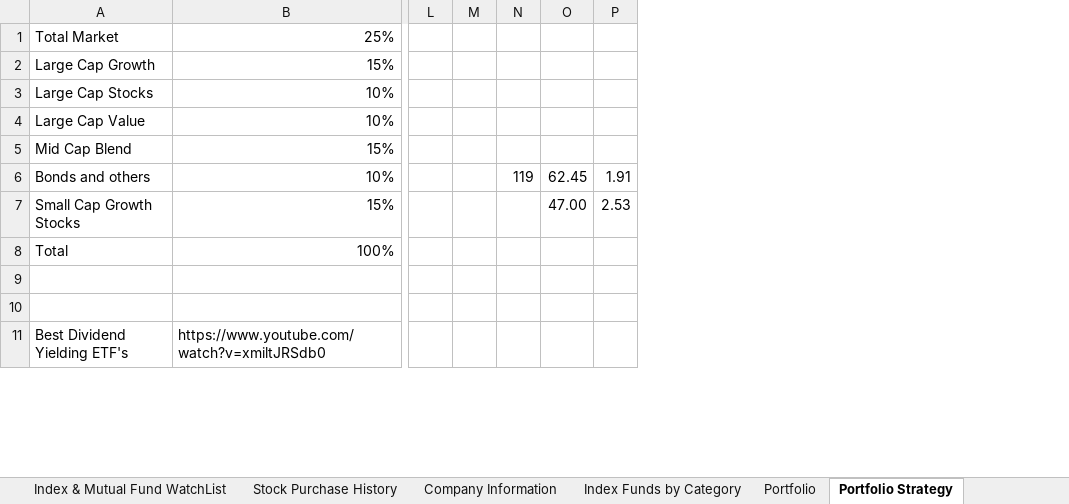
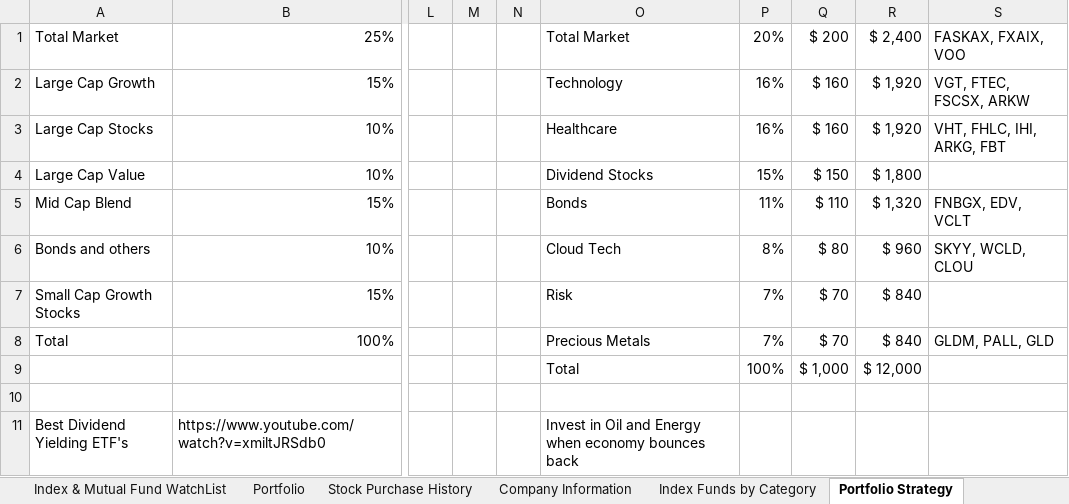
Before and after one commit to sivacharansrc/us-stocks-analysis, an Excel workbook: input/Stock Price Watch.xlsx, sheet Portfolio Strategy, drawn as a sheet; only a part is shown, gaps mark what is left out; values as stored, in another font and other column widths than the file's, no borders; removed rows and columns are numbered as before the commit, all else as after; the diff names each change by its address in the sheet, - before the commit and + after, or states it on an @@ line.

Commit message:
updated the investment strategy

```diff
--- a/input/Stock Price Watch.xlsx (sheet Portfolio Strategy)
+++ b/input/Stock Price Watch.xlsx (sheet Portfolio Strategy)
@@ sheet tab order changed: Index & Mutual Fund WatchList | Portfolio | Stock Purchase History | Company Information | Index Funds by Category | Portfolio Strategy @@
-column N, row 6: 119
-column O, rows 6-7: 62.45 | 47.00
-column P, rows 6-7: 1.91 | 2.53
+column N, empty
+column O, rows 1-11: Total Market | Technology | Healthcare | Dividend Stocks | Bonds | Cloud Tech | Risk | Precious Metals | Total |  | Invest in Oil and Energy when economy bounces back
+column P, rows 1-9: 20% | 16% | 16% | 15% | 11% | 8% | 7% | 7% | 100%
+column Q, rows 1-9: $ 200 | $ 160 | $ 160 | $ 150 | $ 110 | $ 80 | $ 70 | $ 70 | $ 1,000
+column R, rows 1-9: $ 2,400 | $ 1,920 | $ 1,920 | $ 1,800 | $ 1,320 | $ 960 | $ 840 | $ 840 | $ 12,000
+column S, rows 1-8: FASKAX, FXAIX, VOO | VGT, FTEC, FSCSX, ARKW | VHT, FHLC, IHI, ARKG, FBT |  | FNBGX, EDV, VCLT | SKYY, WCLD, CLOU |  | GLDM, PALL, GLD
```
Also changed, not shown: sheet Stock Watch List, sheet Index & Mutual Fund WatchList, sheet Index Funds by Category, sheet VWUSX High Return Mimic, sheet Portfolio, sheet All Weather Portfolio, formulas that keep their value, hidden cells.
